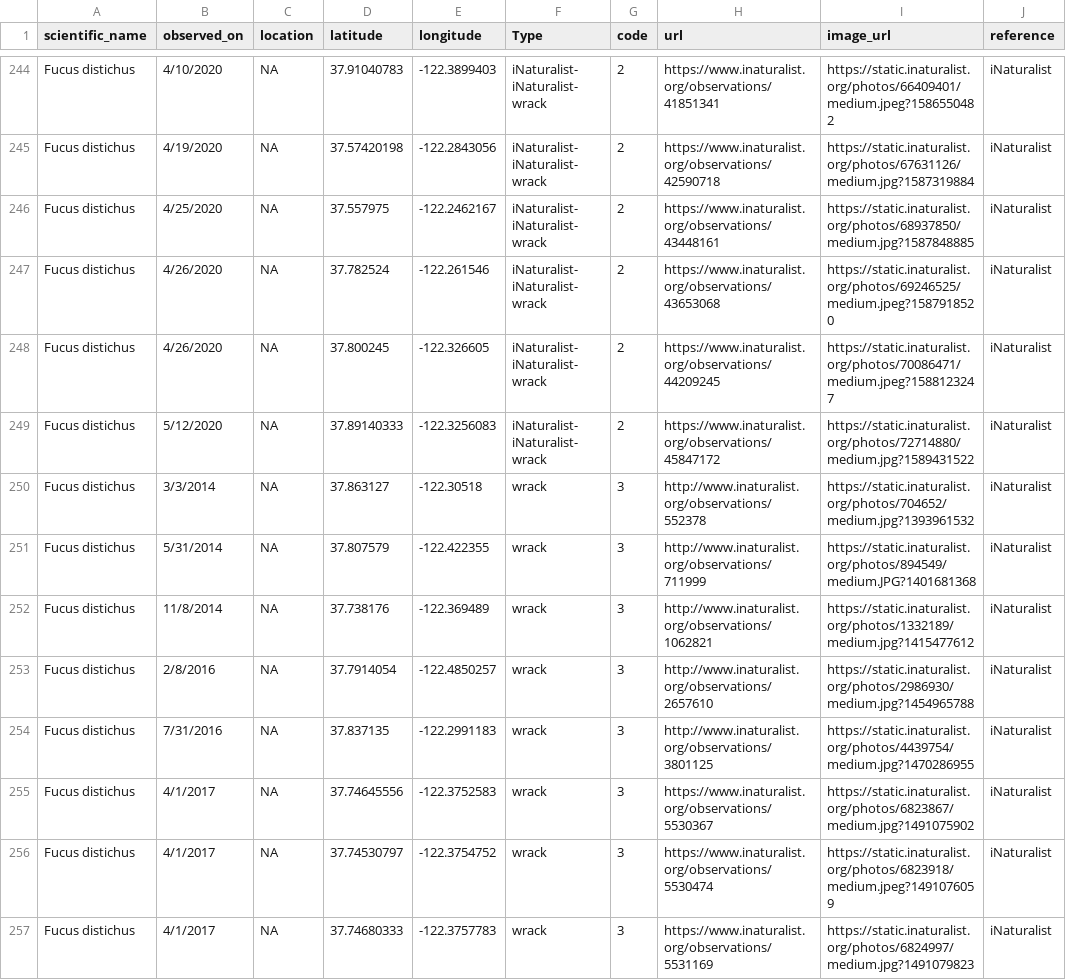
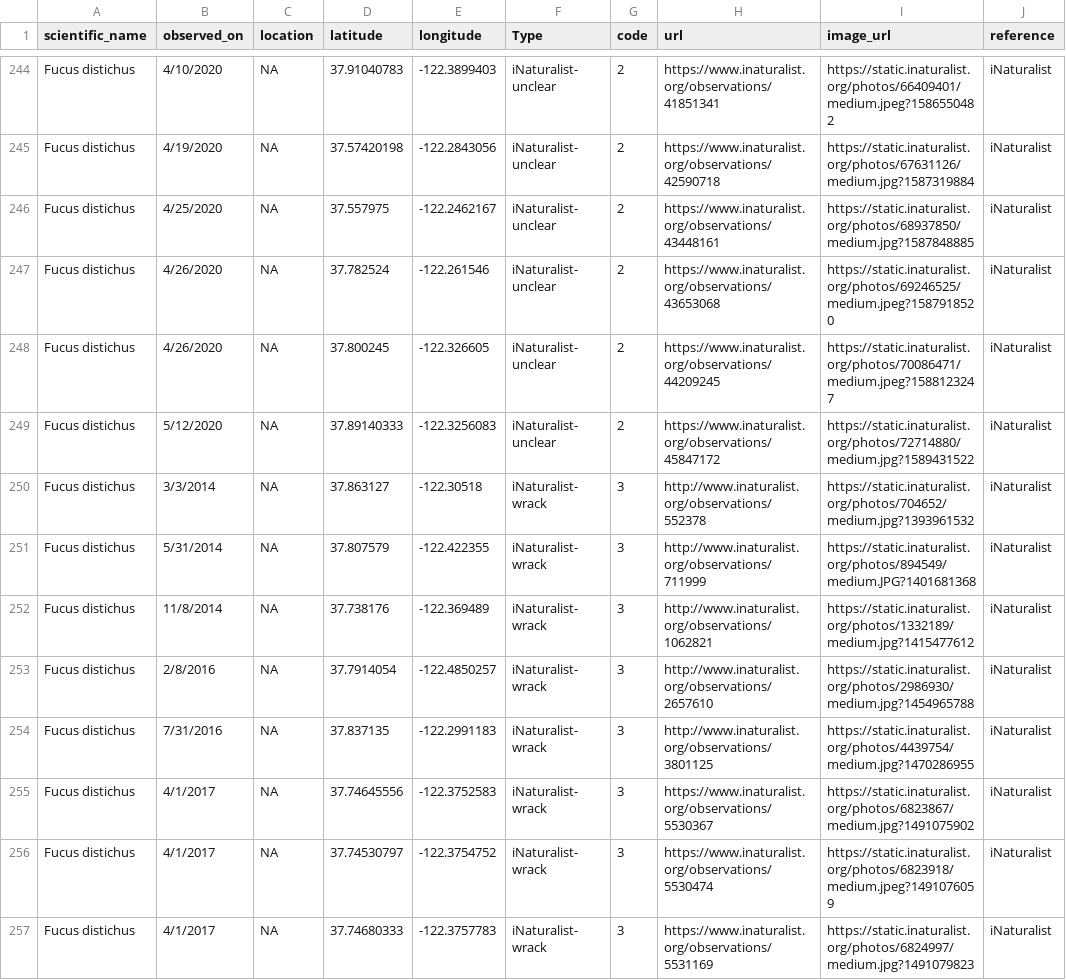
Before and after one commit to Cmwegener/thesis, a CSV file: data/distribution/fucus_distribution.csv, drawn as a sheet; only a part is shown, gaps mark what is left out; the diff covers the shown part only; the diff names each change by its address in the sheet, - before the commit and + after, or states it on an @@ line.

```diff
--- a/data/distribution/fucus_distribution.csv
+++ b/data/distribution/fucus_distribution.csv
-F244:F249 (Type): iNaturalist- iNaturalist- wrack
+F244:F249 (Type): iNaturalist- unclear
-F250:F257 (Type): wrack
+F250:F257 (Type): iNaturalist- wrack
```
Also changed, not shown: 70 edited cells elsewhere in this file.
